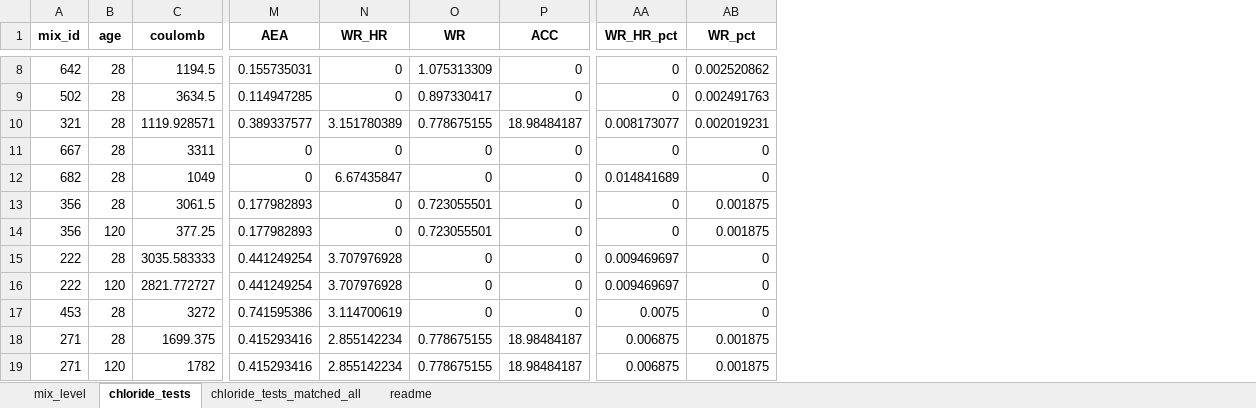
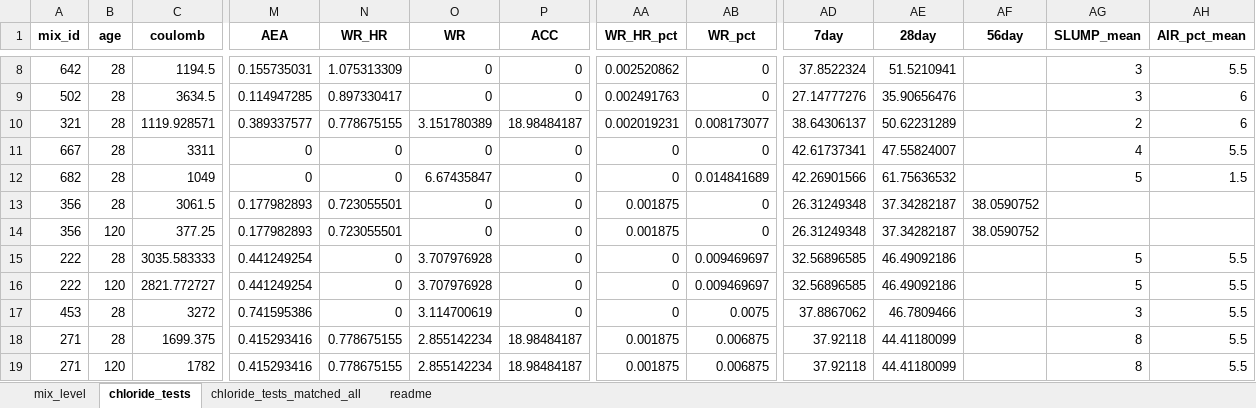
Before and after one commit to tjboise/llm_for_low_carbon_concrete_design, an Excel workbook: data/Concrete_Dataset_SI.xlsx, sheet chloride_tests, drawn as a sheet; only a part is shown, gaps mark what is left out; values as stored, in another font and other column widths than the file's, no borders; the diff covers the shown part only; the diff names each change by its address in the sheet, - before the commit and + after, or states it on an @@ line.

```diff
--- a/data/Concrete_Dataset_SI.xlsx (sheet chloride_tests)
+++ b/data/Concrete_Dataset_SI.xlsx (sheet chloride_tests)
+column AD (7day), rows 8-19: 37.8522324 | 27.14777276 | 38.64306137 | 42.61737341 | 42.26901566 | 26.31249348 | 26.31249348 | 32.56896585 | 32.56896585 | 37.8867062 | 37.92118 | 37.92118
+column AE (28day), rows 8-19: 51.5210941 | 35.90656476 | 50.62231289 | 47.55824007 | 61.75636532 | 37.34282187 | 37.34282187 | 46.49092186 | 46.49092186 | 46.7809466 | 44.41180099 | 44.41180099
+column AF (56day), rows 13-14: 38.0590752 | 38.0590752
+column AG (SLUMP_mean), rows 8-19: 3 | 3 | 2 | 4 | 5 |  |  | 5 | 5 | 3 | 8 | 8
+column AH (AIR_pct_mean), rows 8-19: 5.5 | 6 | 6 | 5.5 | 1.5 |  |  | 5.5 | 5.5 | 5.5 | 5.5 | 5.5
-N8 (WR_HR): 0
+N8 (WR_HR): 1.075313309
-O8 (WR): 1.075313309
+O8 (WR): 0
-AA8 (WR_HR_pct): 0
+AA8 (WR_HR_pct): 0.002520862
-AB8 (WR_pct): 0.002520862
+AB8 (WR_pct): 0
-N9 (WR_HR): 0
+N9 (WR_HR): 0.897330417
-O9 (WR): 0.897330417
+O9 (WR): 0
-AA9 (WR_HR_pct): 0
+AA9 (WR_HR_pct): 0.002491763
-AB9 (WR_pct): 0.002491763
+AB9 (WR_pct): 0
-N10 (WR_HR): 3.151780389
+N10 (WR_HR): 0.778675155
-O10 (WR): 0.778675155
+O10 (WR): 3.151780389
-AA10 (WR_HR_pct): 0.008173077
+AA10 (WR_HR_pct): 0.002019231
-AB10 (WR_pct): 0.002019231
+AB10 (WR_pct): 0.008173077
-N12 (WR_HR): 6.67435847
+N12 (WR_HR): 0
-O12 (WR): 0
+O12 (WR): 6.67435847
-AA12 (WR_HR_pct): 0.014841689
+AA12 (WR_HR_pct): 0
-AB12 (WR_pct): 0
+AB12 (WR_pct): 0.014841689
-N13:N14 (WR_HR): 0
+N13:N14 (WR_HR): 0.723055501
-O13:O14 (WR): 0.723055501
+O13:O14 (WR): 0
-AA13:AA14 (WR_HR_pct): 0
+AA13:AA14 (WR_HR_pct): 0.001875
-AB13:AB14 (WR_pct): 0.001875
+AB13:AB14 (WR_pct): 0
-N15:N16 (WR_HR): 3.707976928
+N15:N16 (WR_HR): 0
-O15:O16 (WR): 0
+O15:O16 (WR): 3.707976928
-AA15:AA16 (WR_HR_pct): 0.009469697
+AA15:AA16 (WR_HR_pct): 0
-AB15:AB16 (WR_pct): 0
+AB15:AB16 (WR_pct): 0.009469697
-N17 (WR_HR): 3.114700619
+N17 (WR_HR): 0
-O17 (WR): 0
+O17 (WR): 3.114700619
-AA17 (WR_HR_pct): 0.0075
+AA17 (WR_HR_pct): 0
-AB17 (WR_pct): 0
+AB17 (WR_pct): 0.0075
-N18:N19 (WR_HR): 2.855142234
+N18:N19 (WR_HR): 0.778675155
-O18:O19 (WR): 0.778675155
+O18:O19 (WR): 2.855142234
-AA18:AA19 (WR_HR_pct): 0.006875
+AA18:AA19 (WR_HR_pct): 0.001875
-AB18:AB19 (WR_pct): 0.001875
+AB18:AB19 (WR_pct): 0.006875
```
Also changed, not shown: 1688 edited cells elsewhere in this sheet, sheet mix_level, sheet chloride_tests_matched_all, sheet readme, 2 other files.
